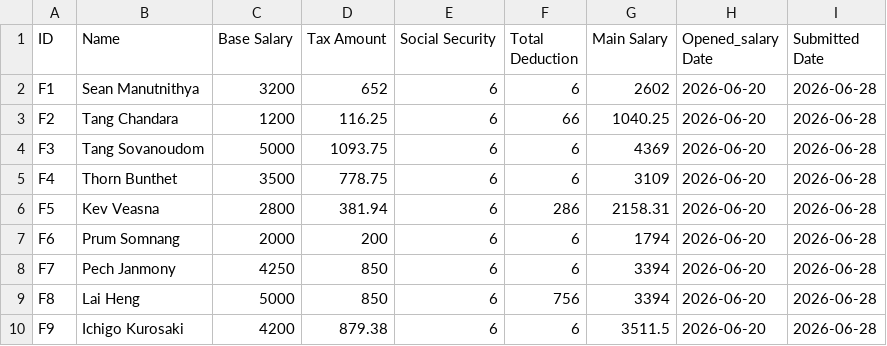
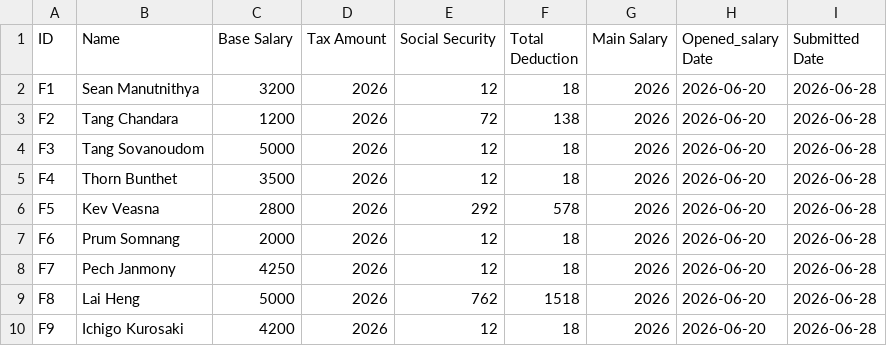
Before and after one commit to wee08/payroll_system, a CSV file: payroll_system/Data/tax_report.csv, drawn as a sheet; only a part is shown; the diff covers the shown part only.

```diff
--- a/payroll_system/Data/tax_report.csv
+++ b/payroll_system/Data/tax_report.csv
@@ -1,10 +1,10 @@
 ID,Name,Base Salary,Tax Amount,Social Security,Total Deduction,Main Salary,Opened_salary Date,Submitted Date
-F1,Sean Manutnithya,3200,652,6,6,2602,2026-06-20,2026-06-28
-F2,Tang Chandara,1200,116.25,6,66,1040.25,2026-06-20,2026-06-28
-F3,Tang Sovanoudom,5000,1093.75,6,6,4369,2026-06-20,2026-06-28
-F4,Thorn Bunthet,3500,778.75,6,6,3109,2026-06-20,2026-06-28
-F5,Kev Veasna,2800,381.94,6,286,2158.31,2026-06-20,2026-06-28
-F6,Prum Somnang,2000,200,6,6,1794,2026-06-20,2026-06-28
-F7,Pech Janmony,4250,850,6,6,3394,2026-06-20,2026-06-28
-F8,Lai Heng,5000,850,6,756,3394,2026-06-20,2026-06-28
-F9,Ichigo Kurosaki,4200,879.38,6,6,3511.5,2026-06-20,2026-06-28
+F1,Sean Manutnithya,3200,2026,12,18,2026,2026-06-20,2026-06-28
+F2,Tang Chandara,1200,2026,72,138,2026,2026-06-20,2026-06-28
+F3,Tang Sovanoudom,5000,2026,12,18,2026,2026-06-20,2026-06-28
+F4,Thorn Bunthet,3500,2026,12,18,2026,2026-06-20,2026-06-28
+F5,Kev Veasna,2800,2026,292,578,2026,2026-06-20,2026-06-28
+F6,Prum Somnang,2000,2026,12,18,2026,2026-06-20,2026-06-28
+F7,Pech Janmony,4250,2026,12,18,2026,2026-06-20,2026-06-28
+F8,Lai Heng,5000,2026,762,1518,2026,2026-06-20,2026-06-28
+F9,Ichigo Kurosaki,4200,2026,12,18,2026,2026-06-20,2026-06-28
```
Also changed, not shown: 26 edited cells elsewhere in this file, payroll_system/Data/Payroll_report.csv, payroll_system/Data/attendance.csv, 17 other files.
